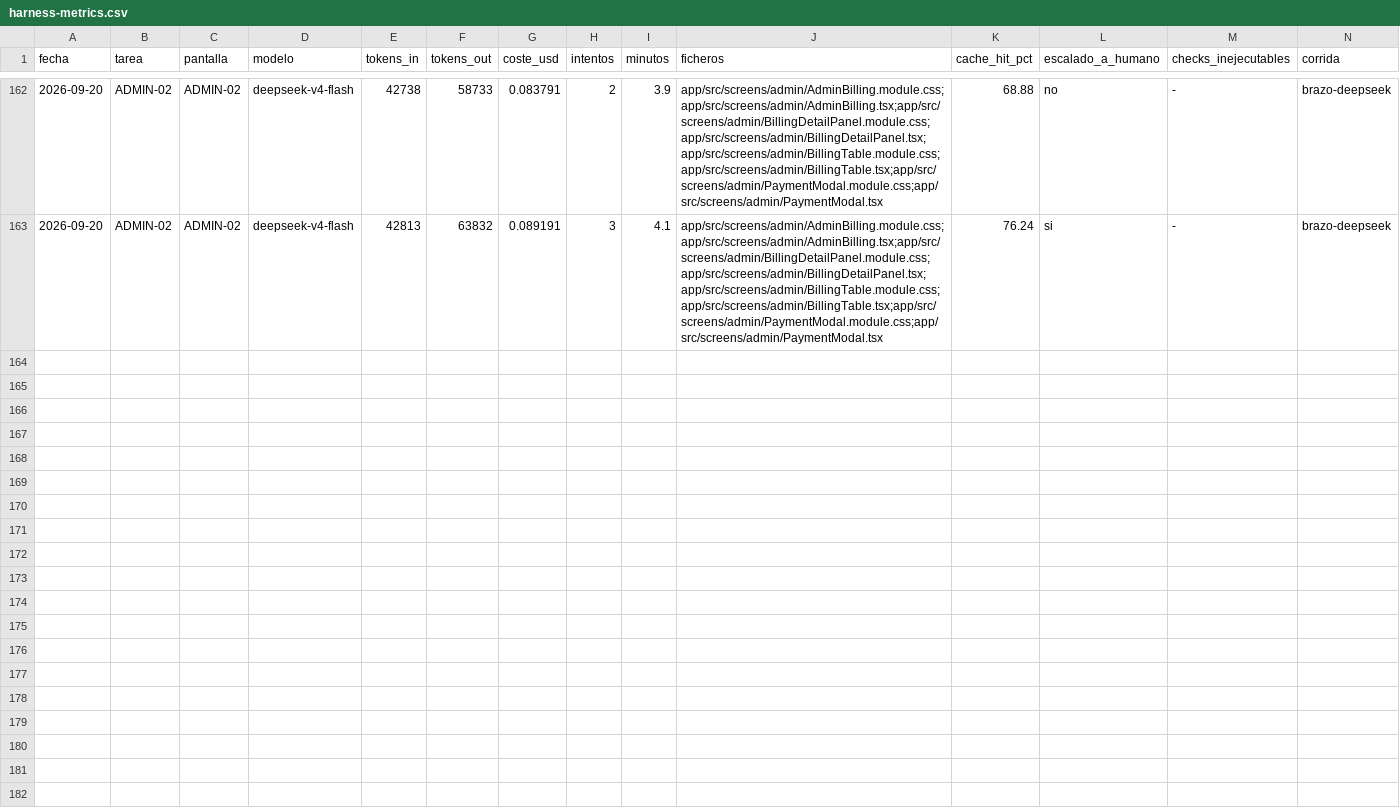
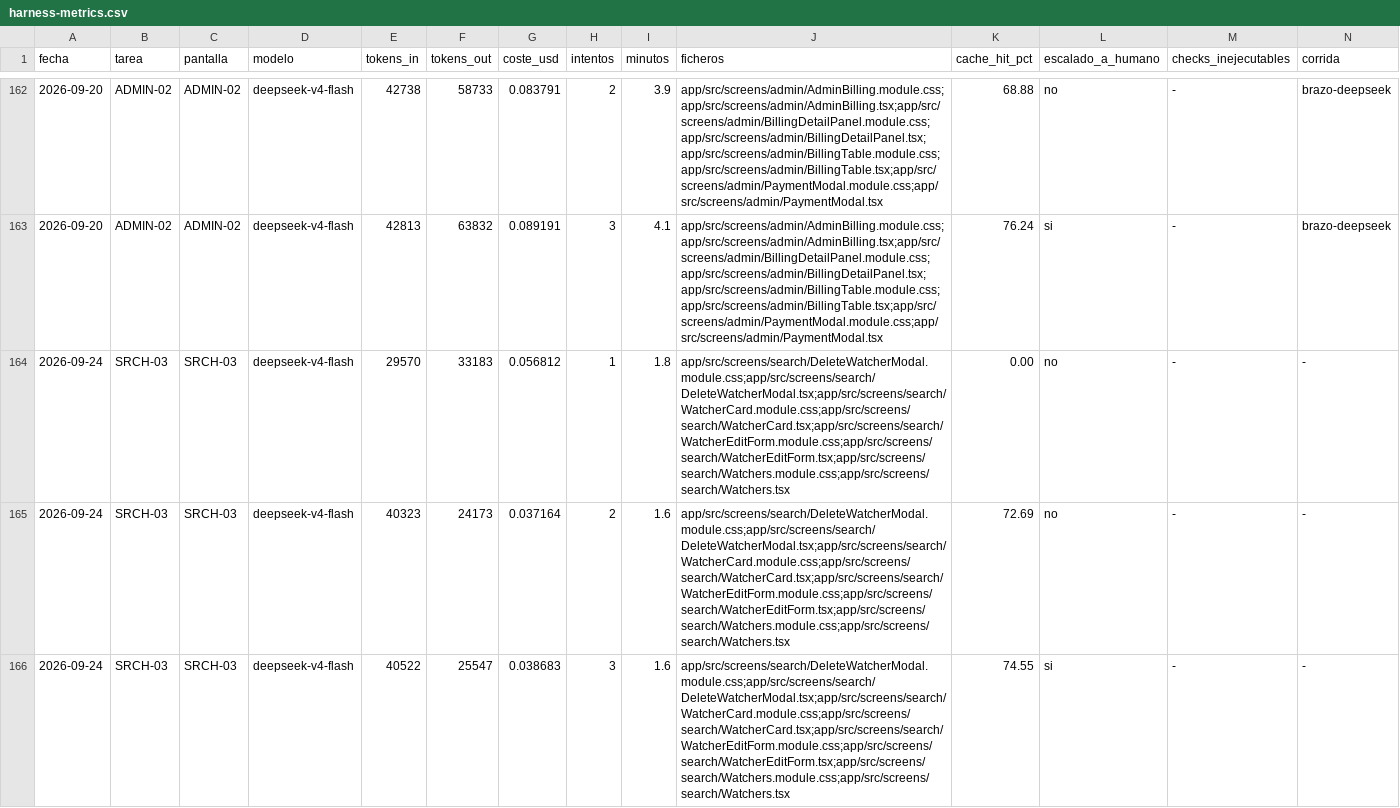
Before and after one commit to aguillensp-sudo/RinWorld.io, a CSV file: openspec/mvp/harness-metrics.csv, drawn as a sheet; only a part is shown, gaps mark what is left out; rows hold the shown columns only; the diff names each change by its address in the sheet, - before the commit and + after, or states it on an @@ line.

```diff
--- a/openspec/mvp/harness-metrics.csv
+++ b/openspec/mvp/harness-metrics.csv
+row 164: 2026-09-24 | SRCH-03 | SRCH-03 | deepseek-v4-flash | 29570 | 33183 | 0.056812 | 1 | 1.8 | app/src/screens/search/DeleteWatcherModal.module.css;app/src/screens/search/DeleteWatcherModal.tsx;app/src/screens/search/WatcherCard.module.css;app/src/screens/search/WatcherCard.tsx;app/src/screens/search/WatcherEditForm.module.css;app/src/screens/search/WatcherEditForm.tsx;app/src/screens/search/Watchers.module.css;app/src/screens/search/Watchers.tsx | 0.00 | no | - | -
+row 165: 2026-09-24 | SRCH-03 | SRCH-03 | deepseek-v4-flash | 40323 | 24173 | 0.037164 | 2 | 1.6 | app/src/screens/search/DeleteWatcherModal.module.css;app/src/screens/search/DeleteWatcherModal.tsx;app/src/screens/search/WatcherCard.module.css;app/src/screens/search/WatcherCard.tsx;app/src/screens/search/WatcherEditForm.module.css;app/src/screens/search/WatcherEditForm.tsx;app/src/screens/search/Watchers.module.css;app/src/screens/search/Watchers.tsx | 72.69 | no | - | -
+row 166: 2026-09-24 | SRCH-03 | SRCH-03 | deepseek-v4-flash | 40522 | 25547 | 0.038683 | 3 | 1.6 | app/src/screens/search/DeleteWatcherModal.module.css;app/src/screens/search/DeleteWatcherModal.tsx;app/src/screens/search/WatcherCard.module.css;app/src/screens/search/WatcherCard.tsx;app/src/screens/search/WatcherEditForm.module.css;app/src/screens/search/WatcherEditForm.tsx;app/src/screens/search/Watchers.module.css;app/src/screens/search/Watchers.tsx | 74.55 | si | - | -
```
Also changed, not shown: openspec/mvp/orchestration-metrics.csv, 4 other files.
